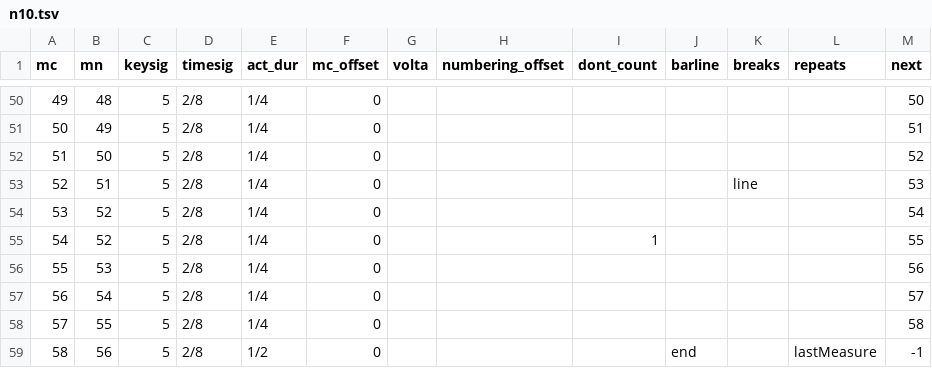
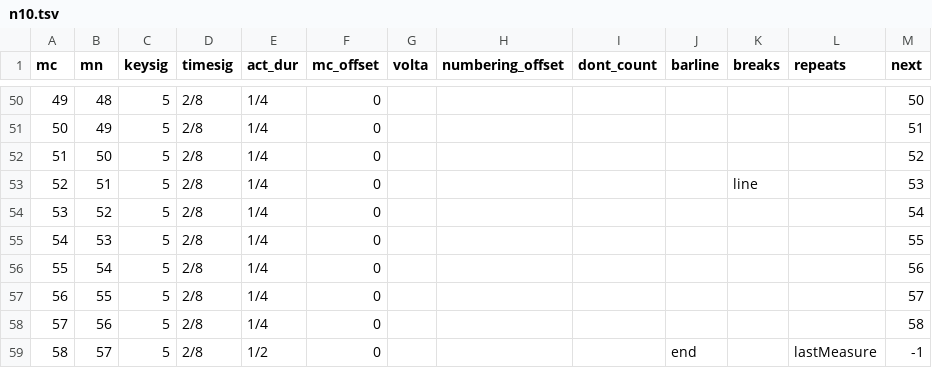
Before and after one commit to DCMLab/schumann_kinderszenen, a TSV file: measures/n10.tsv, drawn as a sheet; only a part is shown, gaps mark what is left out.

```diff
--- a/measures/n10.tsv
+++ b/measures/n10.tsv
@@ -54,6 +54,6 @@ mc	mn	keysig	timesig	act_dur	mc_offset	volta	numbering_offset	dont_count	barline
 53	52	5	2/8	1/4	0							54
-54	52	5	2/8	1/4	0			1				55
-55	53	5	2/8	1/4	0							56
-56	54	5	2/8	1/4	0							57
-57	55	5	2/8	1/4	0							58
-58	56	5	2/8	1/2	0				end		lastMeasure	-1
+54	53	5	2/8	1/4	0							55
+55	54	5	2/8	1/4	0							56
+56	55	5	2/8	1/4	0							57
+57	56	5	2/8	1/4	0							58
+58	57	5	2/8	1/2	0				end		lastMeasure	-1
```
Also changed, not shown: harmonies/n06.tsv, harmonies/n10.tsv, 4 other files.
